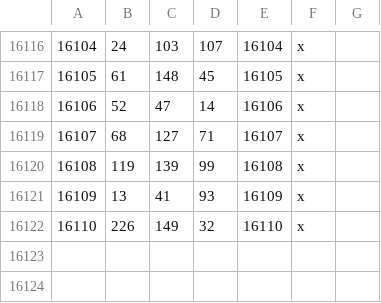
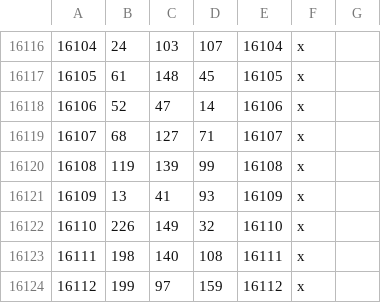
Before and after one commit to Rajas-of-Indochina/mod, a CSV file: indochina/map_data/definition.csv, drawn as a sheet; only a part is shown, gaps mark what is left out; the diff names each change by its address in the sheet, - before the commit and + after, or states it on an @@ line.

```diff
--- a/indochina/map_data/definition.csv
+++ b/indochina/map_data/definition.csv
+row 16123: 16111 | 198 | 140 | 108 | 16111 | x
+row 16124: 16112 | 199 | 97 | 159 | 16112 | x
```
Also changed, not shown: 1 other file.
